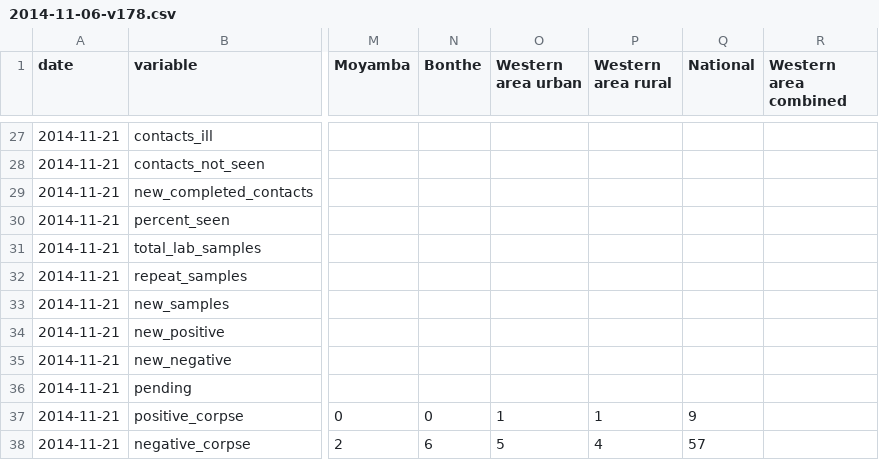
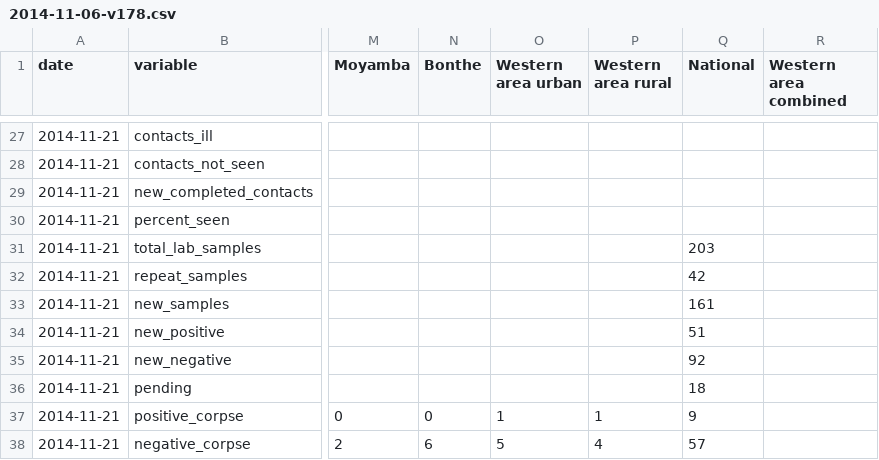
Before and after one commit to cmrivers/ebola, a CSV file: sl_data/2014-11-06-v178.csv, drawn as a sheet; only a part is shown, gaps mark what is left out; the diff names each change by its address in the sheet, - before the commit and + after, or states it on an @@ line.

Commit message:
Samples data for Sierra Leone sitrep 178

```diff
--- a/sl_data/2014-11-06-v178.csv
+++ b/sl_data/2014-11-06-v178.csv
-Q31 (National): (empty)
+Q31 (National): 203
-Q32 (National): (empty)
+Q32 (National): 42
-Q33 (National): (empty)
+Q33 (National): 161
-Q34 (National): (empty)
+Q34 (National): 51
-Q35 (National): (empty)
+Q35 (National): 92
-Q36 (National): (empty)
+Q36 (National): 18
```
